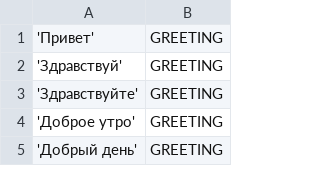
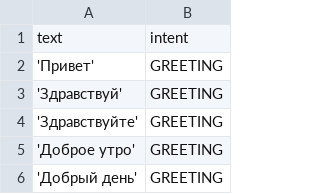
Before and after one commit to IlyaKrn/LabsNGTU, a CSV file: dataset.csv, drawn as a sheet; only a part is shown.

```diff
--- a/dataset.csv
+++ b/dataset.csv
@@ -1 +1,2 @@
+text,intent
 'Привет',GREETING
```
Also changed, not shown: 1 other file.
